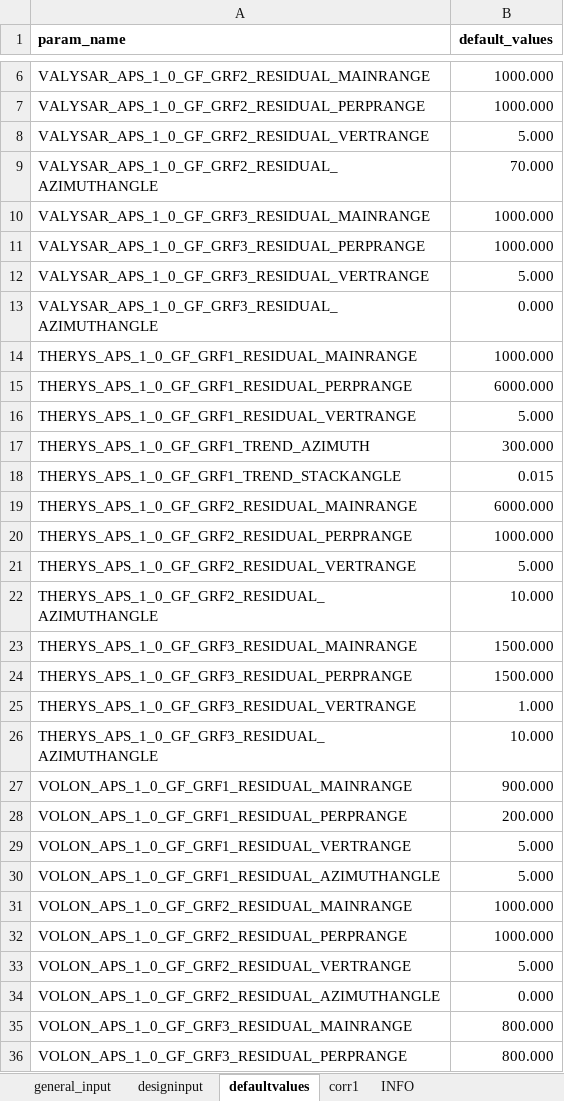
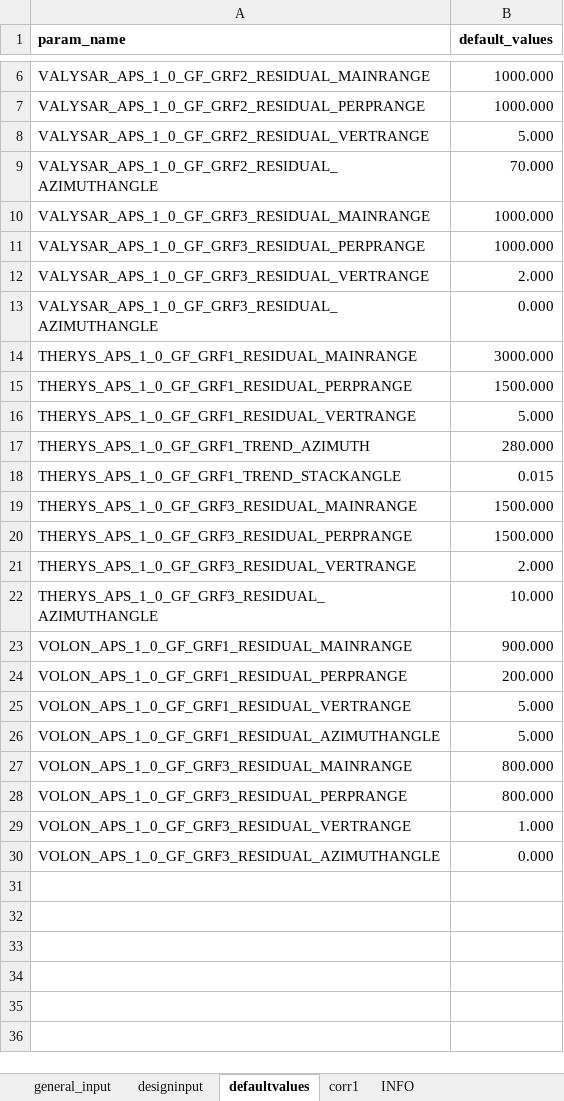
Before and after one commit to equinor/fmu-drogon, an Excel workbook: ert/input/distributions/design_input_ahm.xlsx, sheet defaultvalues, drawn as a sheet; only a part is shown, gaps mark what is left out; the shorter side is filled out with more unchanged rows; values as stored, in another font and other column widths than the file's, no borders; removed rows and columns are numbered as before the commit, all else as after; the diff names each change by its address in the sheet, - before the commit and + after, or states it on an @@ line.

```diff
--- a/ert/input/distributions/design_input_ahm.xlsx (sheet defaultvalues)
+++ b/ert/input/distributions/design_input_ahm.xlsx (sheet defaultvalues)
-B12 (default_values): 5.000
+B12 (default_values): 2.000
-B14 (default_values): 1000.000
+B14 (default_values): 3000.000
-B15 (default_values): 6000.000
+B15 (default_values): 1500.000
-B17 (default_values): 300.000
+B17 (default_values): 280.000
-row 19: THERYS_APS_1_0_GF_GRF2_RESIDUAL_MAINRANGE | 6000.000
-row 20: THERYS_APS_1_0_GF_GRF2_RESIDUAL_PERPRANGE | 1000.000
-row 21: THERYS_APS_1_0_GF_GRF2_RESIDUAL_VERTRANGE | 5.000
-row 22: THERYS_APS_1_0_GF_GRF2_RESIDUAL_AZIMUTHANGLE | 10.000
-B21 (default_values): 1.000
+B21 (default_values): 2.000
-row 31: VOLON_APS_1_0_GF_GRF2_RESIDUAL_MAINRANGE | 1000.000
-row 32: VOLON_APS_1_0_GF_GRF2_RESIDUAL_PERPRANGE | 1000.000
-row 33: VOLON_APS_1_0_GF_GRF2_RESIDUAL_VERTRANGE | 5.000
-row 34: VOLON_APS_1_0_GF_GRF2_RESIDUAL_AZIMUTHANGLE | 0.000
```
Also changed, not shown: sheet corr1, sheet designinput, charts or pictures, ert/input/distributions/design_input_one_by_one.xlsx, ert/input/distributions/design_matrix_ahm.xlsx, 7 other files.
